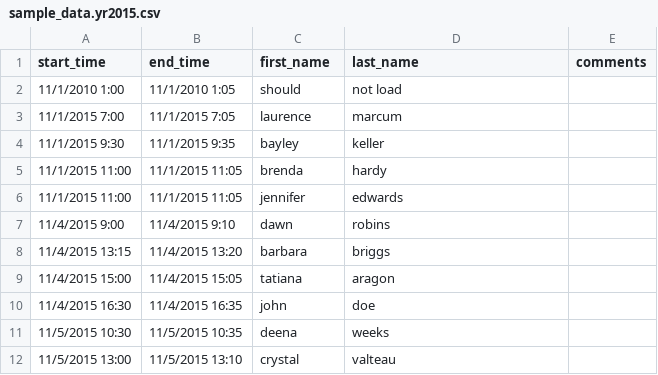
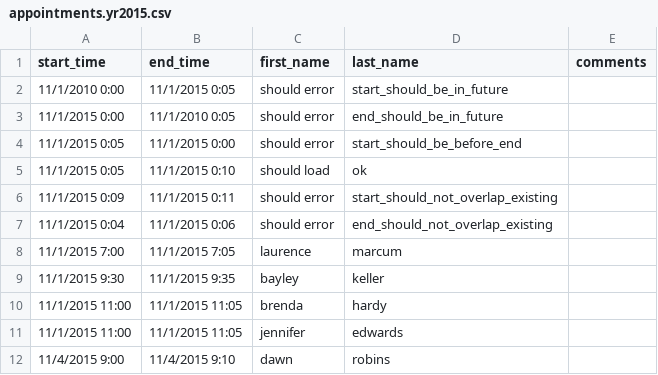
Before and after one commit to drhuffman12/sample_api_appointments, a CSV file: db/appointments.yr2015.csv (was db/sample_data.yr2015.csv), drawn as a sheet; only a part is shown; the shorter side is filled out with more unchanged rows.

Commit message:
* Data loader:   - added dataloader to 'seed.rb' for loading given sample data   - created 'appointments.yr2013.csv' from given sample data (none should load, since dates are all in the past)   - created 'appointments.yr2015.csv' from given sample data (with years bumped to 2015) and prepended some test data   - added timezone handling code to dataloader   - set default timezone for RoR app and updated 'seed.rb' to load with different timezone to verify timezone handling code   - edit validations

```diff
--- a/db/sample_data.yr2015.csv
+++ b/db/appointments.yr2015.csv
@@ -1,3 +1,8 @@
 start_time,end_time,first_name,last_name,comments
-11/1/2010 1:00,11/1/2010 1:05,should,not load,
+11/1/2010 0:00,11/1/2015 0:05,should error,start_should_be_in_future,
+11/1/2015 0:00,11/1/2010 0:05,should error,end_should_be_in_future,
+11/1/2015 0:05,11/1/2015 0:00,should error,start_should_be_before_end,
+11/1/2015 0:05,11/1/2015 0:10,should load,ok,
+11/1/2015 0:09,11/1/2015 0:11,should error,start_should_not_overlap_existing,
+11/1/2015 0:04,11/1/2015 0:06,should error,end_should_not_overlap_existing,
 11/1/2015 7:00,11/1/2015 7:05,laurence,marcum,
```
Also changed, not shown: 13 other files.
